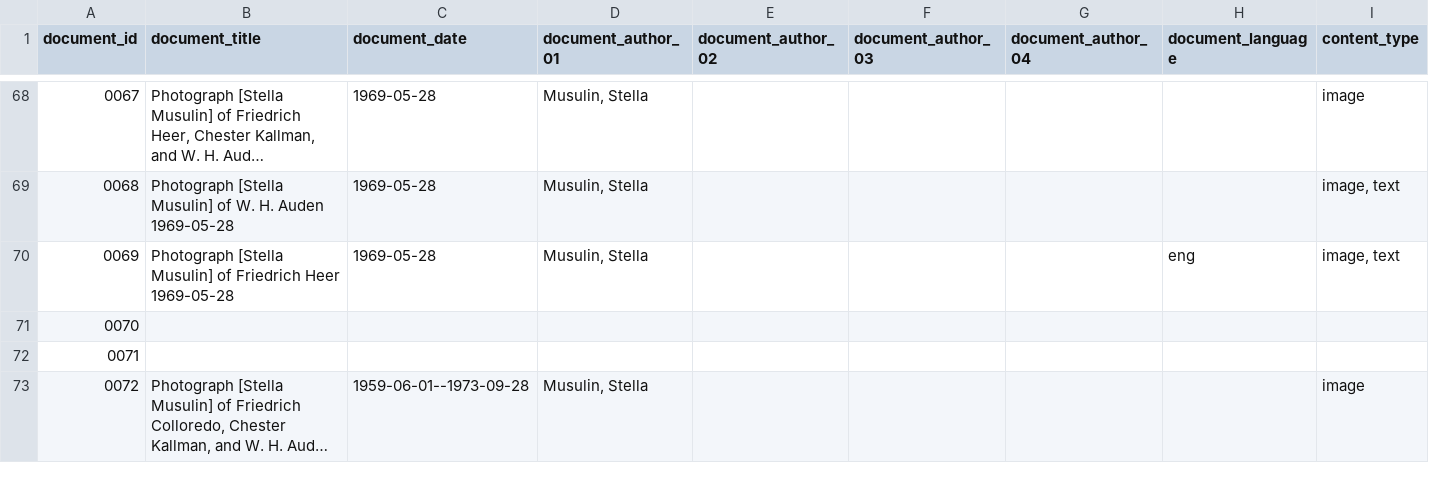
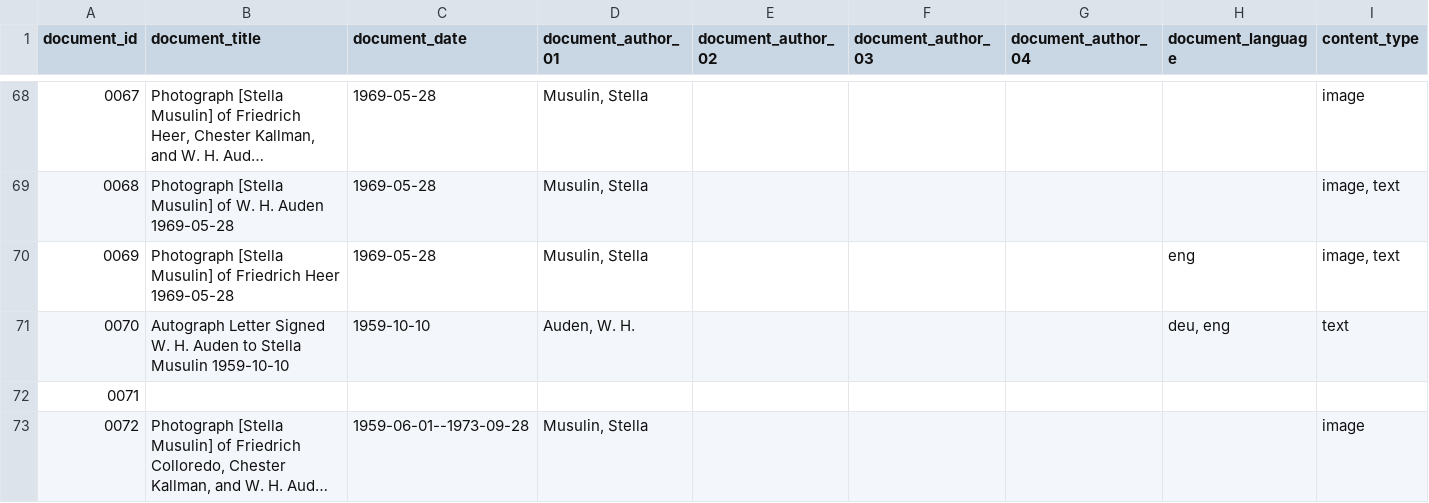
Before and after one commit to Auden-Musulin-Papers/amp-auden-musulin-papers, a CSV file: data/ric_metadata/ric_metadata.csv, drawn as a sheet; only a part is shown, gaps mark what is left out; long unchanged cells end in ….

```diff
--- a/data/ric_metadata/ric_metadata.csv
+++ b/data/ric_metadata/ric_metadata.csv
@@ -70,3 +70,3 @@ document_id,document_title,document_date,document_author_01,document_author_02,d
 0069,"Photograph [Stella Musulin] of Friedrich Heer 1969-05-28",1969-05-28,"Musulin, Stella",,,,eng,"image, text"
-0070
+0070,"Autograph Letter Signed W. H. Auden to Stella Musulin 1959-10-10",1959-10-10,"Auden, W. H.",,,,"deu, eng",text
 0071
```
Also changed, not shown: 2 other files.
